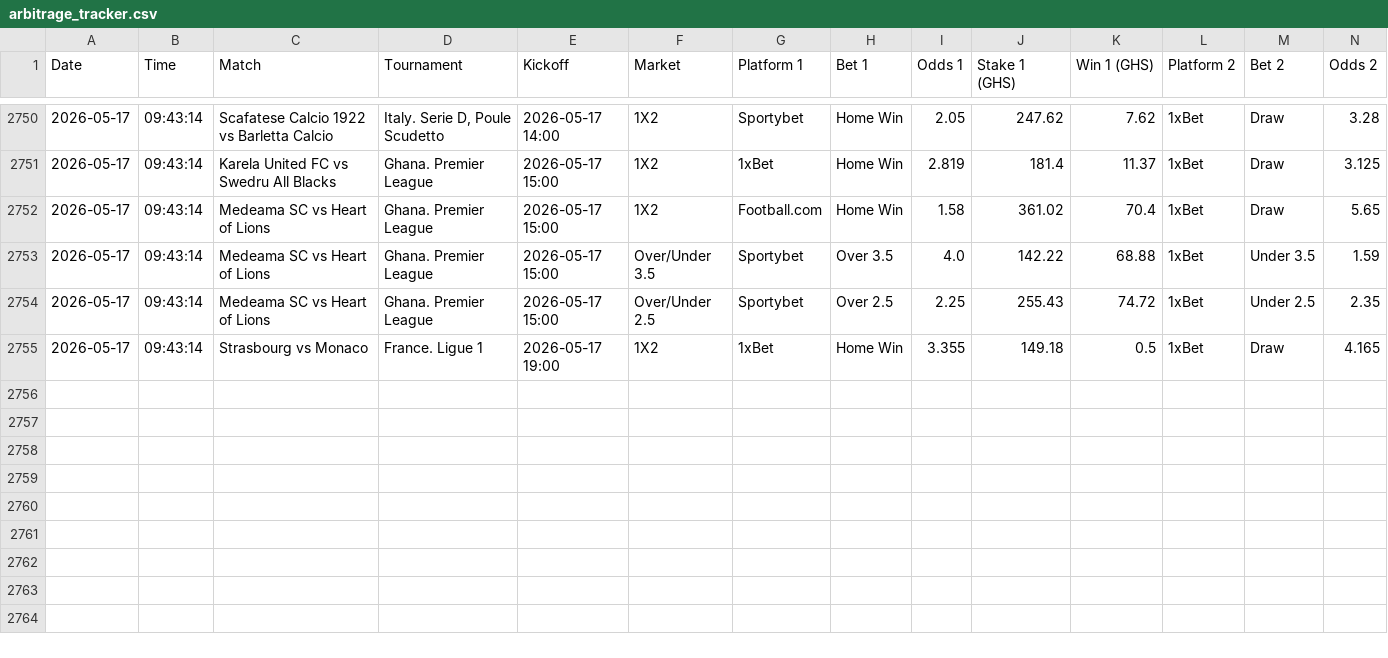
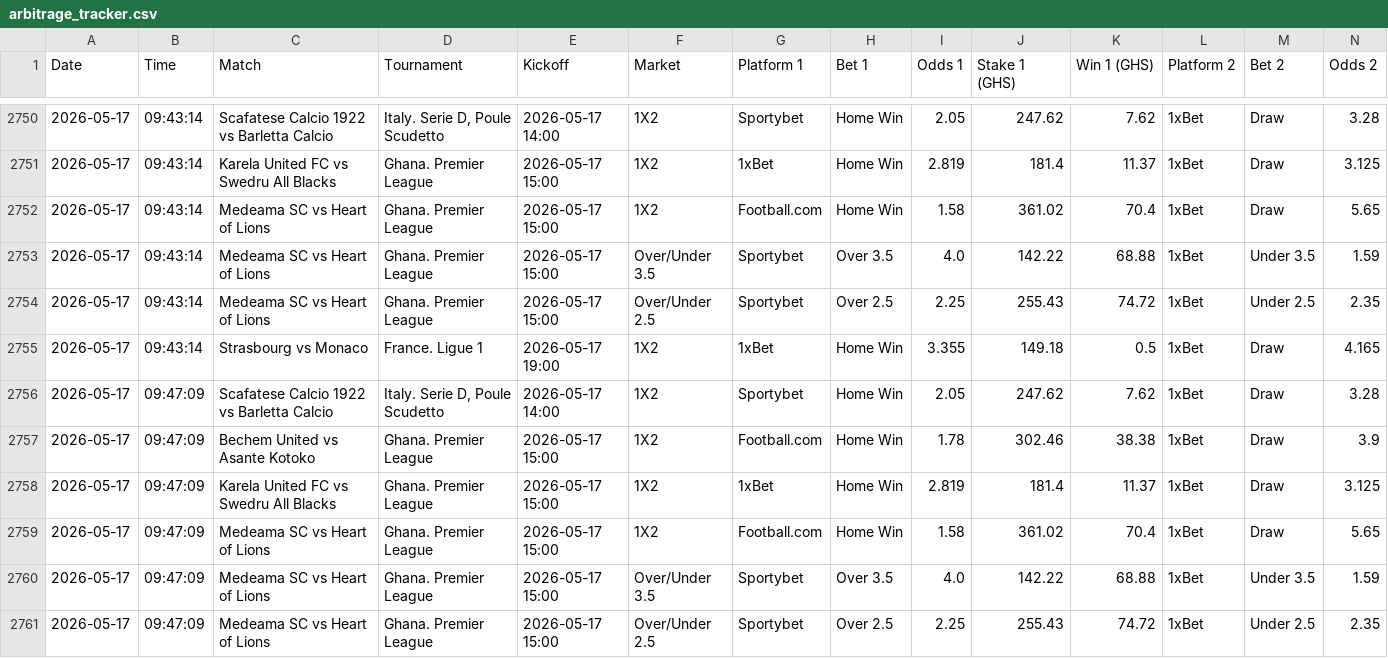
Before and after one commit to ErasmusDuah/ghanaian-odds-market-inefficiency-analysis-system, a CSV file: data/arbitrage_tracker.csv, drawn as a sheet; only a part is shown, gaps mark what is left out; rows hold the shown columns only; the diff names each change by its address in the sheet, - before the commit and + after, or states it on an @@ line.

Commit message:
Auto-update arbitrage tracker

```diff
--- a/data/arbitrage_tracker.csv
+++ b/data/arbitrage_tracker.csv
+row 2756: 2026-05-17 | 09:47:09 | Scafatese Calcio 1922 vs Barletta Calcio | Italy. Serie D, Poule Scudetto | 2026-05-17 14:00 | 1X2 | Sportybet | Home Win | 2.05 | 247.62 | 7.62 | 1xBet | Draw | 3.28
+row 2757: 2026-05-17 | 09:47:09 | Bechem United vs Asante Kotoko | Ghana. Premier League | 2026-05-17 15:00 | 1X2 | Football.com | Home Win | 1.78 | 302.46 | 38.38 | 1xBet | Draw | 3.9
+row 2758: 2026-05-17 | 09:47:09 | Karela United FC vs Swedru All Blacks | Ghana. Premier League | 2026-05-17 15:00 | 1X2 | 1xBet | Home Win | 2.819 | 181.4 | 11.37 | 1xBet | Draw | 3.125
+row 2759: 2026-05-17 | 09:47:09 | Medeama SC vs Heart of Lions | Ghana. Premier League | 2026-05-17 15:00 | 1X2 | Football.com | Home Win | 1.58 | 361.02 | 70.4 | 1xBet | Draw | 5.65
+row 2760: 2026-05-17 | 09:47:09 | Medeama SC vs Heart of Lions | Ghana. Premier League | 2026-05-17 15:00 | Over/Under 3.5 | Sportybet | Over 3.5 | 4.0 | 142.22 | 68.88 | 1xBet | Under 3.5 | 1.59
+row 2761: 2026-05-17 | 09:47:09 | Medeama SC vs Heart of Lions | Ghana. Premier League | 2026-05-17 15:00 | Over/Under 2.5 | Sportybet | Over 2.5 | 2.25 | 255.43 | 74.72 | 1xBet | Under 2.5 | 2.35
```
